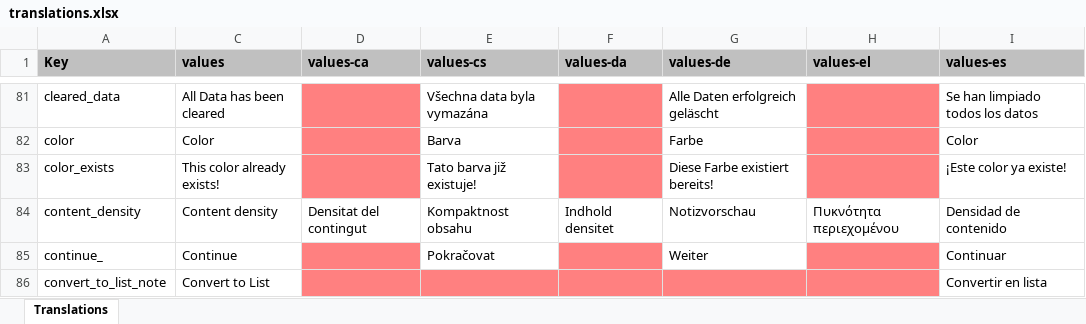
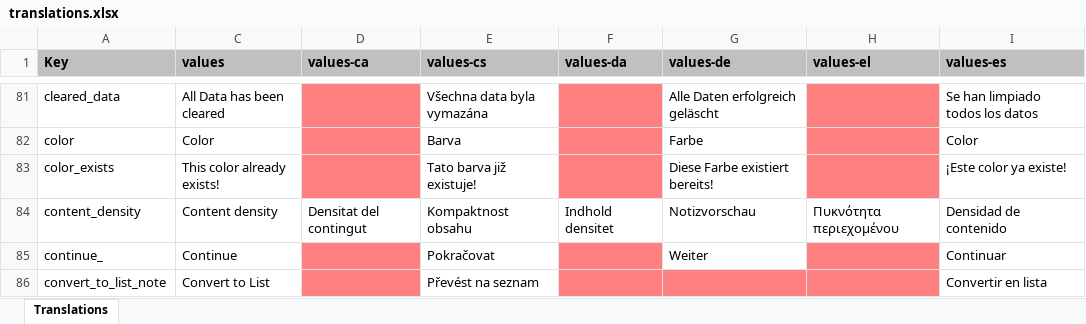
Before and after one commit to PhilKes/NotallyX, an Excel workbook: app/translations.xlsx, sheet Translations, drawn as a sheet; only a part is shown, gaps mark what is left out; values as stored, in another font and other column widths than the file's, no borders; charts and pictures not drawn; the diff covers the shown part only; the diff names each change by its address in the sheet, - before the commit and + after, or states it on an @@ line.

```diff
--- a/app/translations.xlsx (sheet Translations)
+++ b/app/translations.xlsx (sheet Translations)
-E86 (values-cs): (empty)
+E86 (values-cs): Převést na seznam
-E86 fill: #FF8080
+E86 fill: none
```
Also changed, not shown: 8 edited cells and cell formats elsewhere in this sheet, 1 other file.
